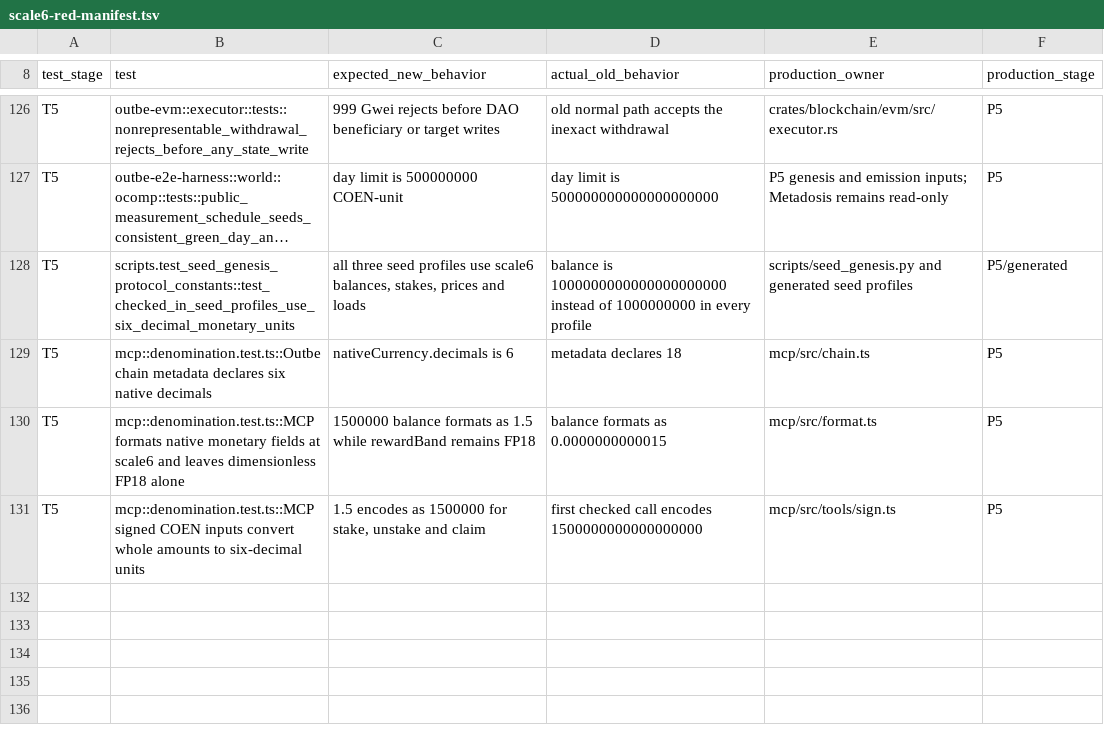
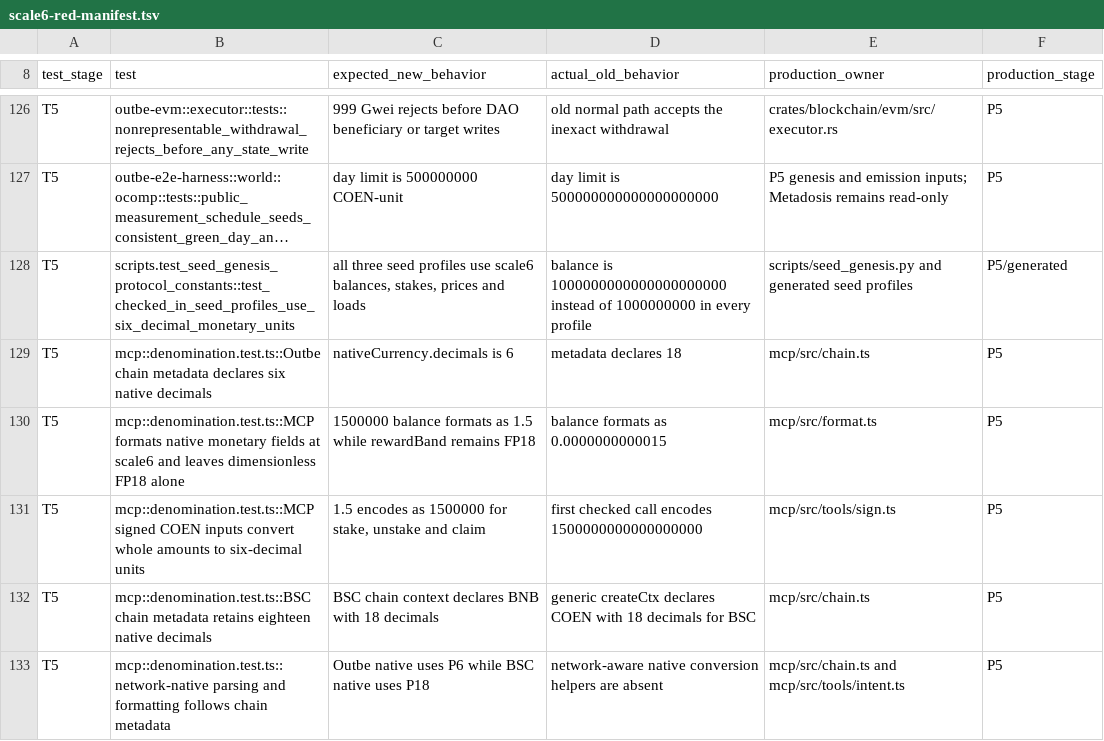
Before and after one commit to outbe/outbe-chain, a TSV file: testing/denomination/scale6-red-manifest.tsv, drawn as a sheet; only a part is shown, gaps mark what is left out; long unchanged cells end in ….

Commit message:
test(native): cover MCP native network boundary

```diff
--- a/testing/denomination/scale6-red-manifest.tsv
+++ b/testing/denomination/scale6-red-manifest.tsv
@@ -131 +131,3 @@ T5	mcp::denomination.test.ts::MCP formats native monetary fields at scale6 and l
 T5	mcp::denomination.test.ts::MCP signed COEN inputs convert whole amounts to six-decimal units	1.5 encodes as 1500000 for stake, unstake and claim	first checked call encodes 1500000000000000000	mcp/src/tools/sign.ts	P5
+T5	mcp::denomination.test.ts::BSC chain metadata retains eighteen native decimals	BSC chain context declares BNB with 18 decimals	generic createCtx declares COEN with 18 decimals for BSC	mcp/src/chain.ts	P5
+T5	mcp::denomination.test.ts::network-native parsing and formatting follows chain metadata	Outbe native uses P6 while BSC native uses P18	network-aware native conversion helpers are absent	mcp/src/chain.ts and mcp/src/tools/intent.ts	P5
```
Also changed, not shown: 1 other file.
